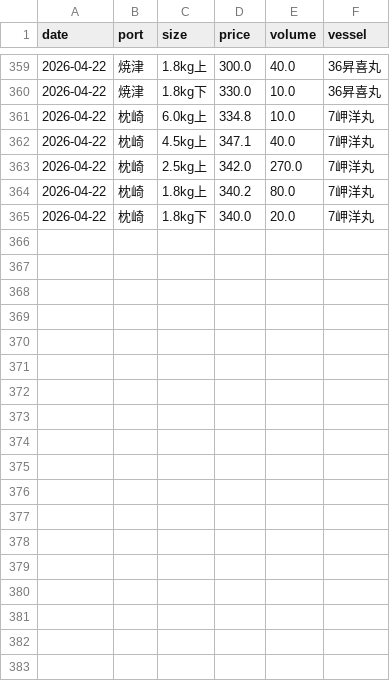
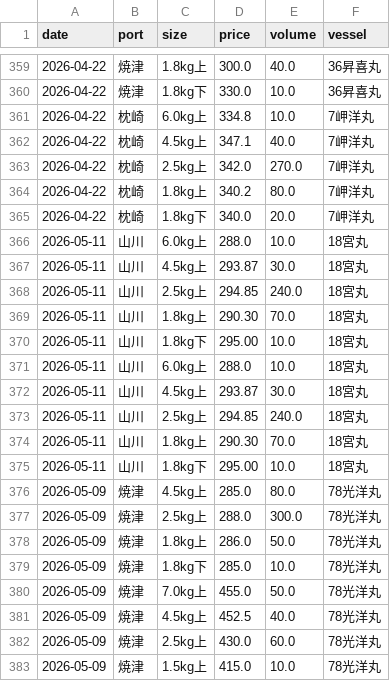
Before and after one commit to Yasher1979/katsuo-dashboard, a CSV file: data/market_input.csv, drawn as a sheet; only a part is shown, gaps mark what is left out.

```diff
--- a/data/market_input.csv
+++ b/data/market_input.csv
@@ -365 +365,19 @@ date,port,size,price,volume,vessel
 2026-04-22,枕崎,1.8kg下,340.0,20.0,7岬洋丸
+2026-05-11,山川,6.0kg上,288.0,10.0,18宮丸
+2026-05-11,山川,4.5kg上,293.87,30.0,18宮丸
+2026-05-11,山川,2.5kg上,294.85,240.0,18宮丸
+2026-05-11,山川,1.8kg上,290.30,70.0,18宮丸
+2026-05-11,山川,1.8kg下,295.00,10.0,18宮丸
+2026-05-11,山川,6.0kg上,288.0,10.0,18宮丸
+2026-05-11,山川,4.5kg上,293.87,30.0,18宮丸
+2026-05-11,山川,2.5kg上,294.85,240.0,18宮丸
+2026-05-11,山川,1.8kg上,290.30,70.0,18宮丸
+2026-05-11,山川,1.8kg下,295.00,10.0,18宮丸
+2026-05-09,焼津,4.5kg上,285.0,80.0,78光洋丸
+2026-05-09,焼津,2.5kg上,288.0,300.0,78光洋丸
+2026-05-09,焼津,1.8kg上,286.0,50.0,78光洋丸
+2026-05-09,焼津,1.8kg下,285.0,10.0,78光洋丸
+2026-05-09,焼津,7.0kg上,455.0,50.0,78光洋丸
+2026-05-09,焼津,4.5kg上,452.5,40.0,78光洋丸
+2026-05-09,焼津,2.5kg上,430.0,60.0,78光洋丸
+2026-05-09,焼津,1.5kg上,415.0,10.0,78光洋丸
```
Also changed, not shown: 5 other files.
